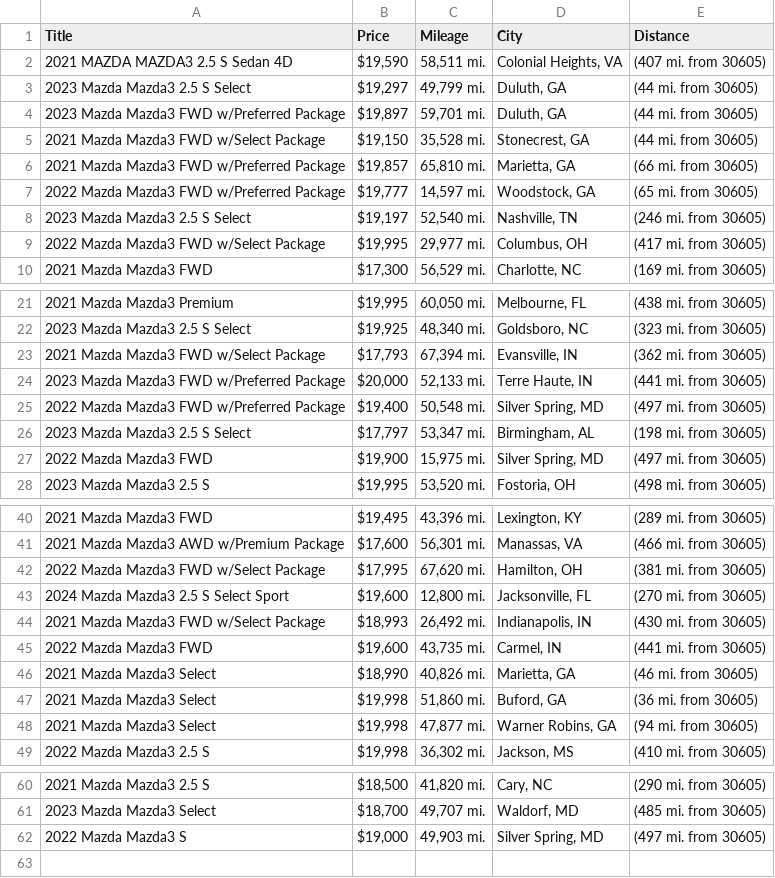
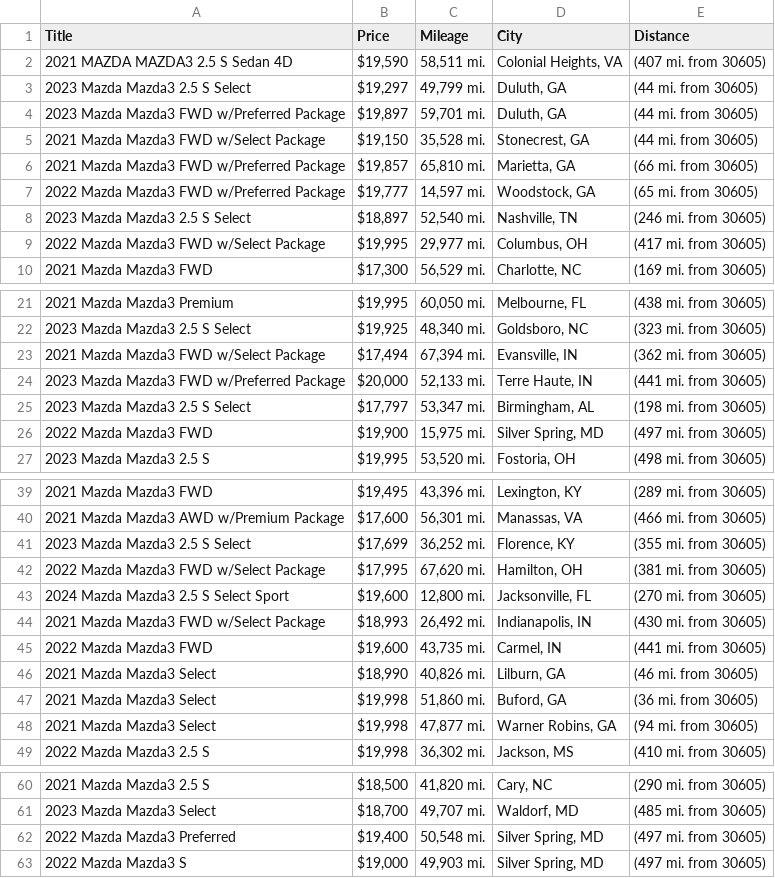
Before and after one commit to jwd0526/go-practice, a CSV file: listings.csv, drawn as a sheet; only a part is shown, gaps mark what is left out.

```diff
--- a/listings.csv
+++ b/listings.csv
@@ -7,3 +7,3 @@ Title,Price,Mileage,City,Distance
 2022 Mazda Mazda3 FWD w/Preferred Package,"$19,777","14,597 mi.","Woodstock, GA",(65 mi. from 30605)
-2023 Mazda Mazda3 2.5 S Select,"$19,197","52,540 mi.","Nashville, TN",(246 mi. from 30605)
+2023 Mazda Mazda3 2.5 S Select,"$18,897","52,540 mi.","Nashville, TN",(246 mi. from 30605)
 2022 Mazda Mazda3 FWD w/Select Package,"$19,995","29,977 mi.","Columbus, OH",(417 mi. from 30605)
@@ -22,5 +22,4 @@ Title,Price,Mileage,City,Distance
 2023 Mazda Mazda3 2.5 S Select,"$19,925","48,340 mi.","Goldsboro, NC",(323 mi. from 30605)
-2021 Mazda Mazda3 FWD w/Select Package,"$17,793","67,394 mi.","Evansville, IN",(362 mi. from 30605)
+2021 Mazda Mazda3 FWD w/Select Package,"$17,494","67,394 mi.","Evansville, IN",(362 mi. from 30605)
 2023 Mazda Mazda3 FWD w/Preferred Package,"$20,000","52,133 mi.","Terre Haute, IN",(441 mi. from 30605)
-2022 Mazda Mazda3 FWD w/Preferred Package,"$19,400","50,548 mi.","Silver Spring, MD",(497 mi. from 30605)
 2023 Mazda Mazda3 2.5 S Select,"$17,797","53,347 mi.","Birmingham, AL",(198 mi. from 30605)
@@ -41,2 +40,3 @@ Title,Price,Mileage,City,Distance
 2021 Mazda Mazda3 AWD w/Premium Package,"$17,600","56,301 mi.","Manassas, VA",(466 mi. from 30605)
+2023 Mazda Mazda3 2.5 S Select,"$17,699","36,252 mi.","Florence, KY",(355 mi. from 30605)
 2022 Mazda Mazda3 FWD w/Select Package,"$17,995","67,620 mi.","Hamilton, OH",(381 mi. from 30605)
@@ -45,3 +45,3 @@ Title,Price,Mileage,City,Distance
 2022 Mazda Mazda3 FWD,"$19,600","43,735 mi.","Carmel, IN",(441 mi. from 30605)
-2021 Mazda Mazda3 Select,"$18,990","40,826 mi.","Marietta, GA",(46 mi. from 30605)
+2021 Mazda Mazda3 Select,"$18,990","40,826 mi.","Lilburn, GA",(46 mi. from 30605)
 2021 Mazda Mazda3 Select,"$19,998","51,860 mi.","Buford, GA",(36 mi. from 30605)
@@ -61,2 +61,3 @@ Title,Price,Mileage,City,Distance
 2023 Mazda Mazda3 Select,"$18,700","49,707 mi.","Waldorf, MD",(485 mi. from 30605)
+2022 Mazda Mazda3 Preferred,"$19,400","50,548 mi.","Silver Spring, MD",(497 mi. from 30605)
 2022 Mazda Mazda3 S,"$19,000","49,903 mi.","Silver Spring, MD",(497 mi. from 30605)
```
Also changed, not shown: 1 other file.
